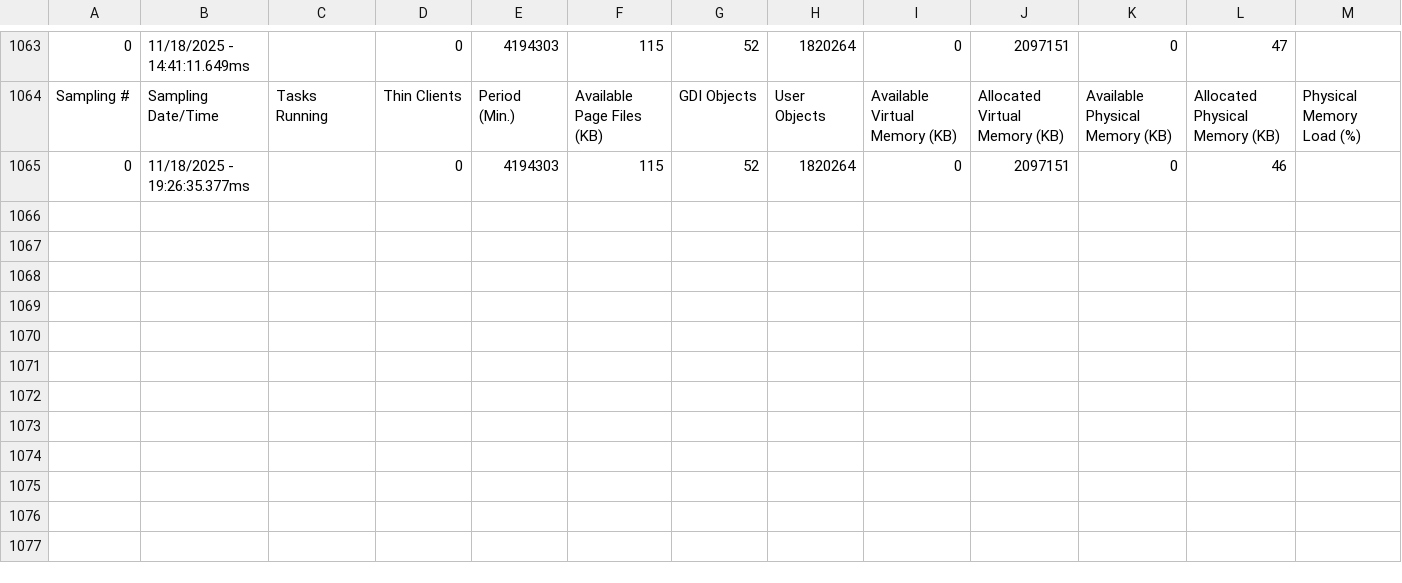
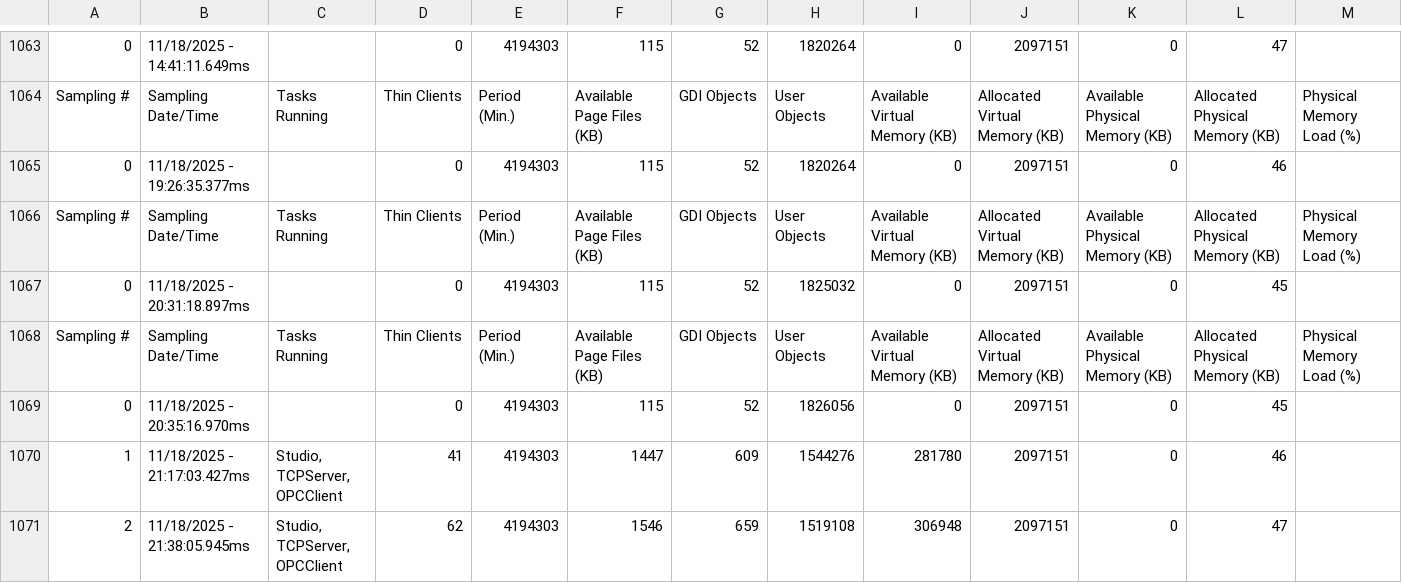
Before and after one commit to vicsiqueiram/Projeto_Silos, a CSV file: AVEVA/web/Dump/MemoryLog.csv, drawn as a sheet; only a part is shown, gaps mark what is left out; the diff names each change by its address in the sheet, - before the commit and + after, or states it on an @@ line.

```diff
--- a/AVEVA/web/Dump/MemoryLog.csv
+++ b/AVEVA/web/Dump/MemoryLog.csv
+row 1066: Sampling # | Sampling Date/Time | Tasks Running | Thin Clients | Period (Min.) | Available Page Files (KB) | GDI Objects | User Objects | Available Virtual Memory (KB) | Allocated Virtual Memory (KB) | Available Physical Memory (KB) | Allocated Physical Memory (KB) | Physical Memory Load (%)
+row 1067: 0 | 11/18/2025 - 20:31:18.897ms |  | 0 | 4194303 | 115 | 52 | 1825032 | 0 | 2097151 | 0 | 45
+row 1068: Sampling # | Sampling Date/Time | Tasks Running | Thin Clients | Period (Min.) | Available Page Files (KB) | GDI Objects | User Objects | Available Virtual Memory (KB) | Allocated Virtual Memory (KB) | Available Physical Memory (KB) | Allocated Physical Memory (KB) | Physical Memory Load (%)
+row 1069: 0 | 11/18/2025 - 20:35:16.970ms |  | 0 | 4194303 | 115 | 52 | 1826056 | 0 | 2097151 | 0 | 45
+row 1070: 1 | 11/18/2025 - 21:17:03.427ms | Studio, TCPServer, OPCClient | 41 | 4194303 | 1447 | 609 | 1544276 | 281780 | 2097151 | 0 | 46
+row 1071: 2 | 11/18/2025 - 21:38:05.945ms | Studio, TCPServer, OPCClient | 62 | 4194303 | 1546 | 659 | 1519108 | 306948 | 2097151 | 0 | 47
```
Also changed, not shown: 24 other files.
